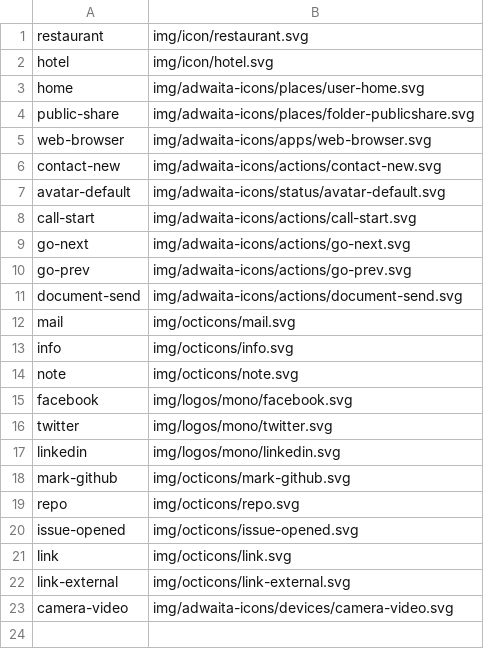
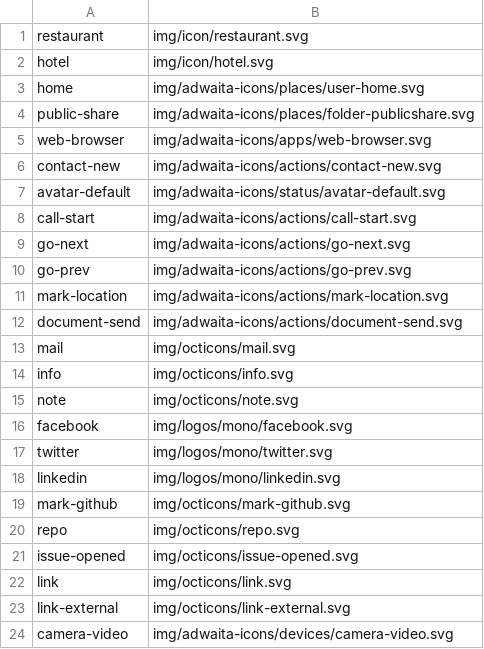
Before and after one commit to kernvalley/paradise-cove-lodge, a CSV file: icons.csv, drawn as a sheet.

Commit message:
Update nav to include location
Will probably remove this as it is essenially redundant

```diff
--- a/icons.csv
+++ b/icons.csv
@@ -10,2 +10,3 @@ go-next,img/adwaita-icons/actions/go-next.svg
 go-prev,img/adwaita-icons/actions/go-prev.svg
+mark-location,img/adwaita-icons/actions/mark-location.svg
 document-send,img/adwaita-icons/actions/document-send.svg
```
Also changed, not shown: 1 other file.
